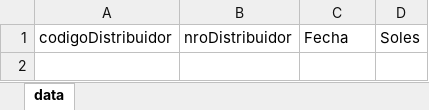
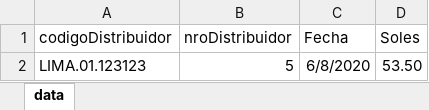
Before and after one commit to Gneric/softys_validador_py, an Excel workbook: files/3_Maestro Masivos test.xlsx, sheet data, drawn as a sheet; values as stored, in another font and other column widths than the file's, no borders; the diff names each change by its address in the sheet, - before the commit and + after, or states it on an @@ line.

```diff
--- a/files/3_Maestro Masivos test.xlsx (sheet data)
+++ b/files/3_Maestro Masivos test.xlsx (sheet data)
+row 2: LIMA.01.123123 | 5 | 6/8/2020 | 53.50
```
Also changed, not shown: 21 other files.
